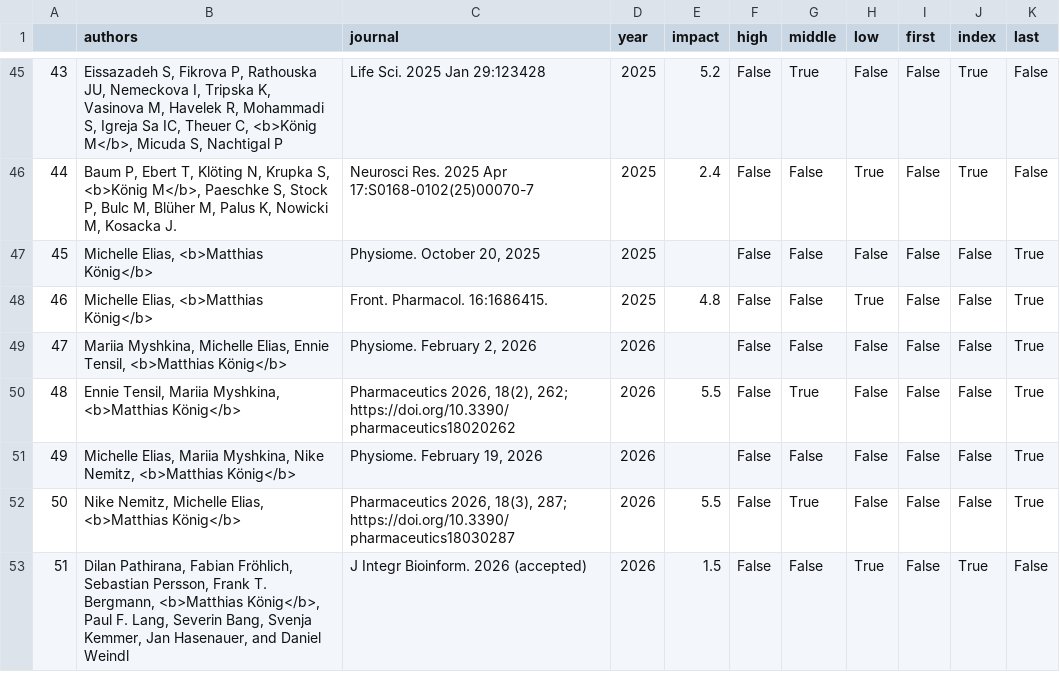
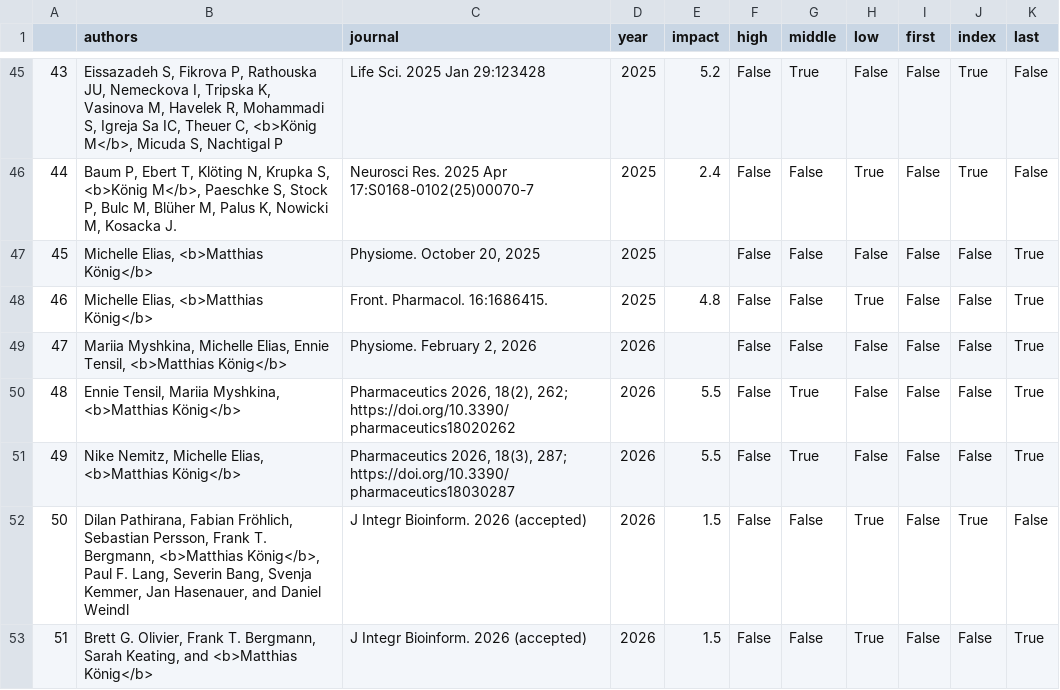
Before and after one commit to matthiaskoenig/livermetabolism-site, a TSV file: src/results/publication_matrix.tsv, drawn as a sheet; only a part is shown, gaps mark what is left out; the diff covers the shown part only.

```diff
--- a/src/results/publication_matrix.tsv
+++ b/src/results/publication_matrix.tsv
@@ -50,4 +50,4 @@
 48	Ennie Tensil, Mariia Myshkina, <b>Matthias König</b>	Pharmaceutics 2026, 18(2), 262; https://doi.org/10.3390/pharmaceutics18020262	2026	5.5	False	True	False	False	False	True
-49	Michelle Elias, Mariia Myshkina, Nike Nemitz, <b>Matthias König</b>	Physiome. February 19, 2026	2026		False	False	False	False	False	True
-50	Nike Nemitz, Michelle Elias, <b>Matthias König</b>	Pharmaceutics 2026, 18(3), 287; https://doi.org/10.3390/pharmaceutics18030287	2026	5.5	False	True	False	False	False	True
-51	Dilan Pathirana, Fabian Fröhlich, Sebastian Persson, Frank T. Bergmann, <b>Matthias König</b>, Paul F. Lang, Severin Bang, Svenja Kemmer, Jan Hasenauer, and Daniel Weindl	J Integr Bioinform. 2026 (accepted)	2026	1.5	False	False	True	False	True	False
+49	Nike Nemitz, Michelle Elias, <b>Matthias König</b>	Pharmaceutics 2026, 18(3), 287; https://doi.org/10.3390/pharmaceutics18030287	2026	5.5	False	True	False	False	False	True
+50	Dilan Pathirana, Fabian Fröhlich, Sebastian Persson, Frank T. Bergmann, <b>Matthias König</b>, Paul F. Lang, Severin Bang, Svenja Kemmer, Jan Hasenauer, and Daniel Weindl	J Integr Bioinform. 2026 (accepted)	2026	1.5	False	False	True	False	True	False
+51	Brett G. Olivier, Frank T. Bergmann, Sarah Keating, and <b>Matthias König</b>	J Integr Bioinform. 2026 (accepted)	2026	1.5	False	False	True	False	False	True
```
Also changed, not shown: 14 edited cells elsewhere in this file, 11 other files.
